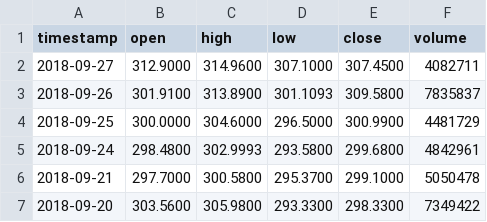
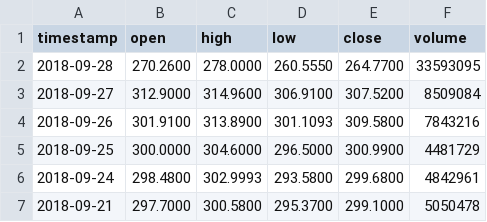
Before and after one commit to acbarton/stockpredict, a CSV file: scripts/python/TSLA/ParseArticles/daily_TSLA.csv, drawn as a sheet; only a part is shown; the shorter side is filled out with more unchanged rows.

```diff
--- a/scripts/python/TSLA/ParseArticles/daily_TSLA.csv
+++ b/scripts/python/TSLA/ParseArticles/daily_TSLA.csv
@@ -1,4 +1,5 @@
 timestamp,open,high,low,close,volume
-2018-09-27,312.9000,314.9600,307.1000,307.4500,4082711
-2018-09-26,301.9100,313.8900,301.1093,309.5800,7835837
+2018-09-28,270.2600,278.0000,260.5550,264.7700,33593095
+2018-09-27,312.9000,314.9600,306.9100,307.5200,8509084
+2018-09-26,301.9100,313.8900,301.1093,309.5800,7843216
 2018-09-25,300.0000,304.6000,296.5000,300.9900,4481729
```
Also changed, not shown: scripts/python/XOM/ParseArticles/daily_XOM.csv, 45 other files.
